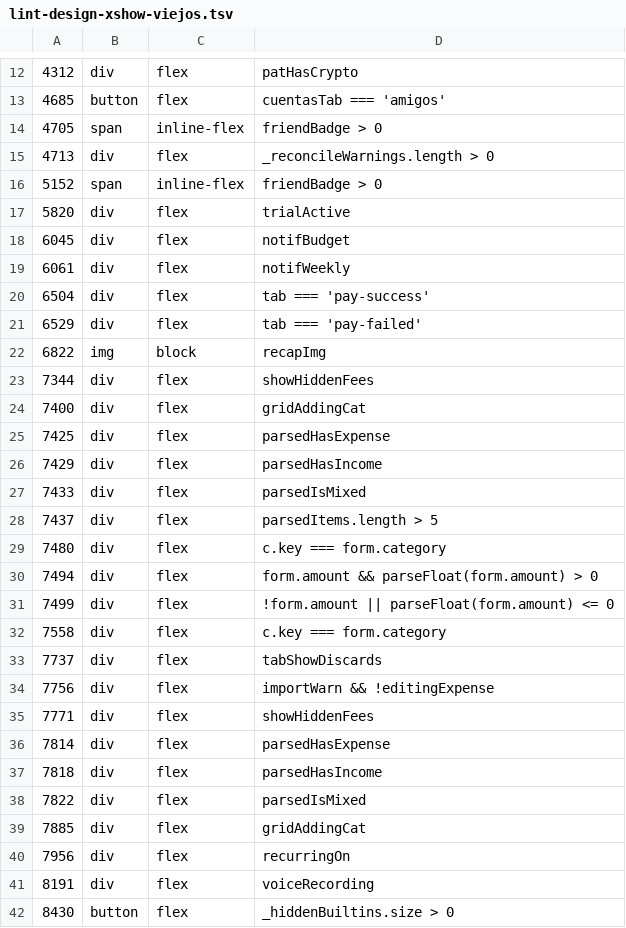
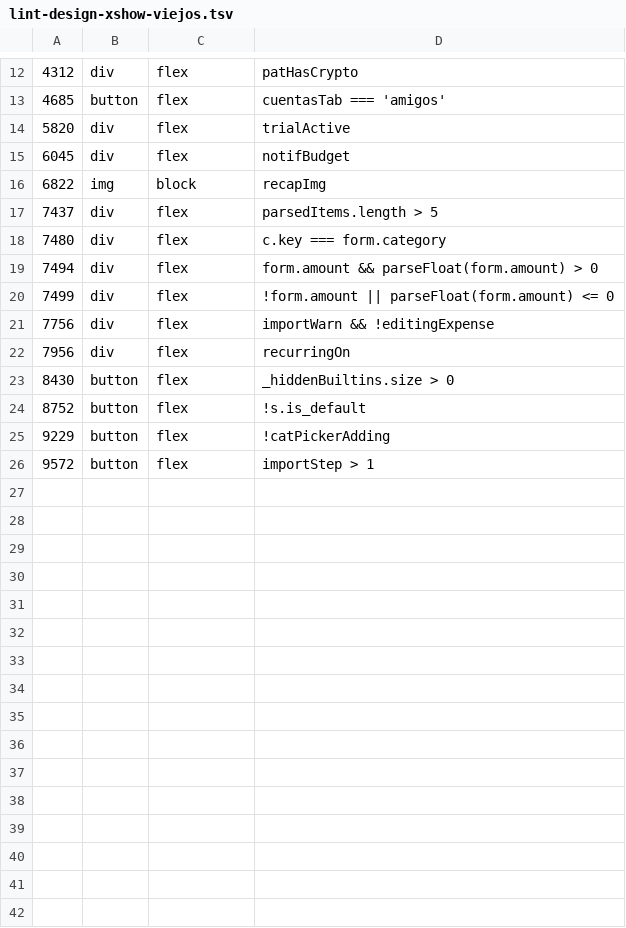
Before and after one commit to criptofuture/zepo-pwa, a TSV file: tools/lint-design-xshow-viejos.tsv, drawn as a sheet; only a part is shown, gaps mark what is left out; the shorter side is filled out with more unchanged rows; the diff covers the shown part only.

```diff
--- a/tools/lint-design-xshow-viejos.tsv
+++ b/tools/lint-design-xshow-viejos.tsv
@@ -13,16 +13,5 @@
 4685	button	flex	cuentasTab === 'amigos'
-4705	span	inline-flex	friendBadge > 0
-4713	div	flex	_reconcileWarnings.length > 0
-5152	span	inline-flex	friendBadge > 0
 5820	div	flex	trialActive
 6045	div	flex	notifBudget
-6061	div	flex	notifWeekly
-6504	div	flex	tab === 'pay-success'
-6529	div	flex	tab === 'pay-failed'
 6822	img	block	recapImg
-7344	div	flex	showHiddenFees
-7400	div	flex	gridAddingCat
-7425	div	flex	parsedHasExpense
-7429	div	flex	parsedHasIncome
-7433	div	flex	parsedIsMixed
 7437	div	flex	parsedItems.length > 5
@@ -31,12 +20,4 @@
 7499	div	flex	!form.amount || parseFloat(form.amount) <= 0
-7558	div	flex	c.key === form.category
-7737	div	flex	tabShowDiscards
 7756	div	flex	importWarn && !editingExpense
-7771	div	flex	showHiddenFees
-7814	div	flex	parsedHasExpense
-7818	div	flex	parsedHasIncome
-7822	div	flex	parsedIsMixed
-7885	div	flex	gridAddingCat
 7956	div	flex	recurringOn
-8191	div	flex	voiceRecording
 8430	button	flex	_hiddenBuiltins.size > 0
```
Also changed, not shown: 8 removed rows elsewhere in this file, 2 other files.
